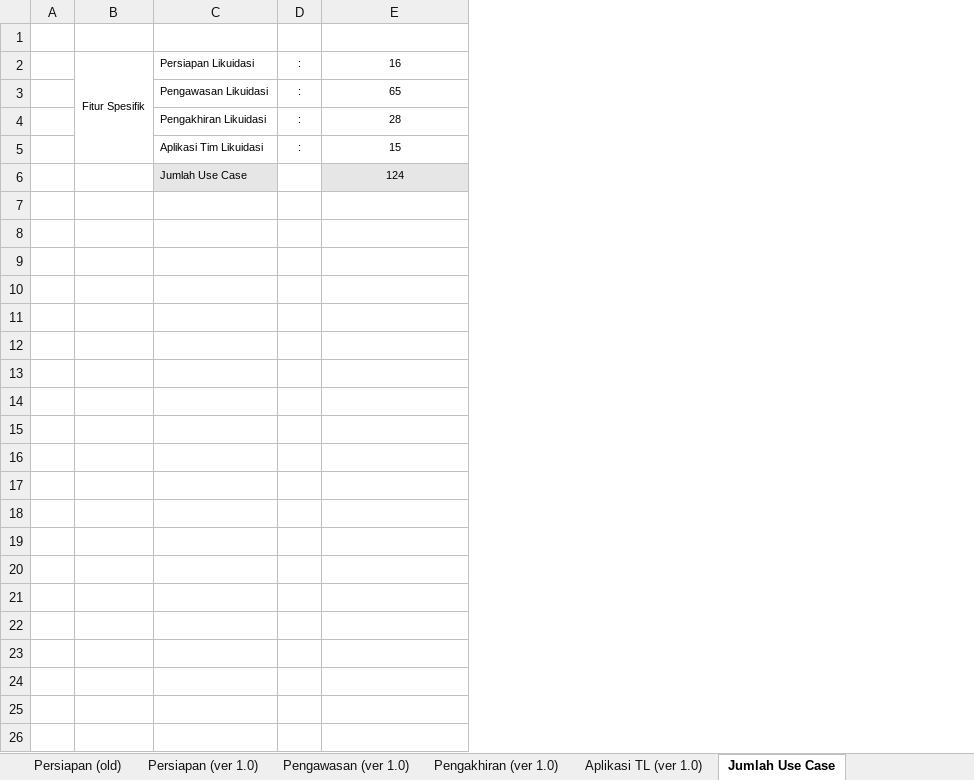
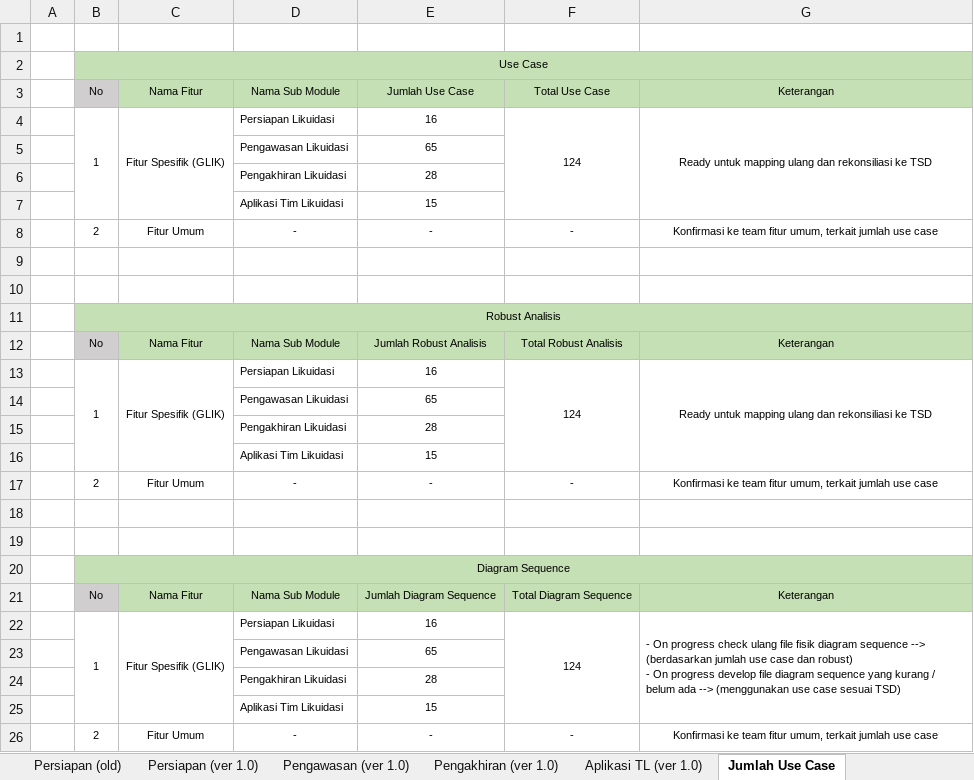
Before and after one commit to reshafahlevi/GLIK-DM, an Excel workbook: Robust Analisis - Likuidasi/Tracking Use Case - Robust Analisis (Module GLIK).xlsx, sheet Jumlah Use Case, drawn as a sheet; values as stored, in another font and other column widths than the file's, no borders; removed rows and columns are numbered as before the commit, all else as after; ↵ is a line break in a cell; the diff names each change by its address in the sheet, - before the commit and + after, or states it on an @@ line.

```diff
--- a/Robust Analisis - Likuidasi/Tracking Use Case - Robust Analisis (Module GLIK).xlsx (sheet Jumlah Use Case)
+++ b/Robust Analisis - Likuidasi/Tracking Use Case - Robust Analisis (Module GLIK).xlsx (sheet Jumlah Use Case)
-column B, row 2: Fitur Spesifik
+column B, row 4: 1
+column C, row 4: Fitur Spesifik (GLIK)
-column D, rows 2-5: all :
+column F, row 4: 124
+column G, row 4: Ready untuk mapping ulang dan rekonsiliasi ke TSD
+row 2:  | Use Case
+row 3:  | No | Nama Fitur | Nama Sub Module | Jumlah Use Case | Total Use Case | Keterangan
+row 8:  | 2 | Fitur Umum | - | - | - | Konfirmasi ke team fitur umum, terkait jumlah use case
-row 9:  |  | Jumlah Use Case |  | 124
+row 9: (empty)
-D9 fill: #E7E6E6
+D9 fill: none
-E9 fill: #E7E6E6
+E9 fill: none
+row 10: (empty)
+row 11:  | Robust Analisis
+row 12:  | No | Nama Fitur | Nama Sub Module | Jumlah Robust Analisis | Total Robust Analisis | Keterangan
+row 13:  | 1 | Fitur Spesifik (GLIK) | Persiapan Likuidasi | 16 | 124 | Ready untuk mapping ulang dan rekonsiliasi ke TSD
+row 14:  |  |  | Pengawasan Likuidasi | 65
+row 15:  |  |  | Pengakhiran Likuidasi | 28
+row 16:  |  |  | Aplikasi Tim Likuidasi | 15
+row 17:  | 2 | Fitur Umum | - | - | - | Konfirmasi ke team fitur umum, terkait jumlah use case
+row 18: (empty)
+row 19: (empty)
+row 20:  | Diagram Sequence
+row 21:  | No | Nama Fitur | Nama Sub Module | Jumlah Diagram Sequence | Total Diagram Sequence | Keterangan
+row 22:  | 1 | Fitur Spesifik (GLIK) | Persiapan Likuidasi | 16 | 124 | - On progress check ulang file fisik diagram sequence --> (berdasarkan jumlah use case dan robust) ↵ - On progress develop file diagram sequence yang kurang / belum ada --> (menggunakan use case sesuai TSD)
+row 23:  |  |  | Pengawasan Likuidasi | 65
+row 24:  |  |  | Pengakhiran Likuidasi | 28
+row 25:  |  |  | Aplikasi Tim Likuidasi | 15
+row 26:  | 2 | Fitur Umum | - | - | - | Konfirmasi ke team fitur umum, terkait jumlah use case
```
Also changed, not shown: sheet Pengakhiran (ver 1.0), sheet Aplikasi TL (ver 1.0), sheet Persiapan (ver 1.0), sheet Pengawasan (ver 1.0), hidden cells, 4 other files.
